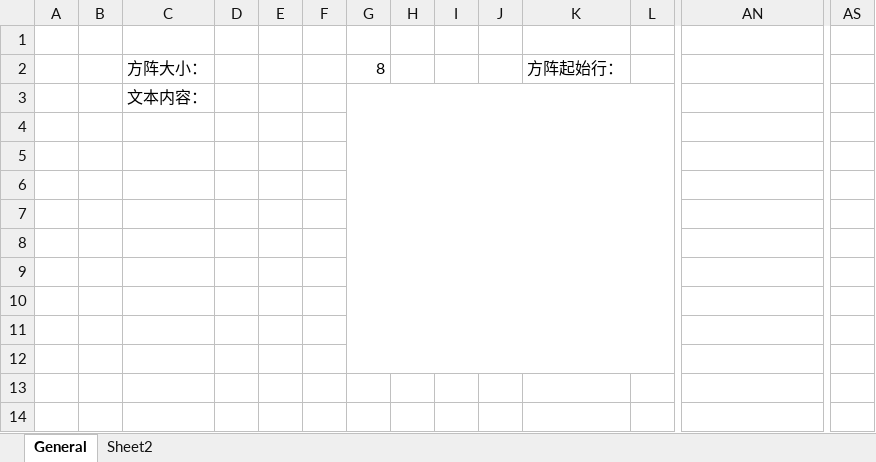
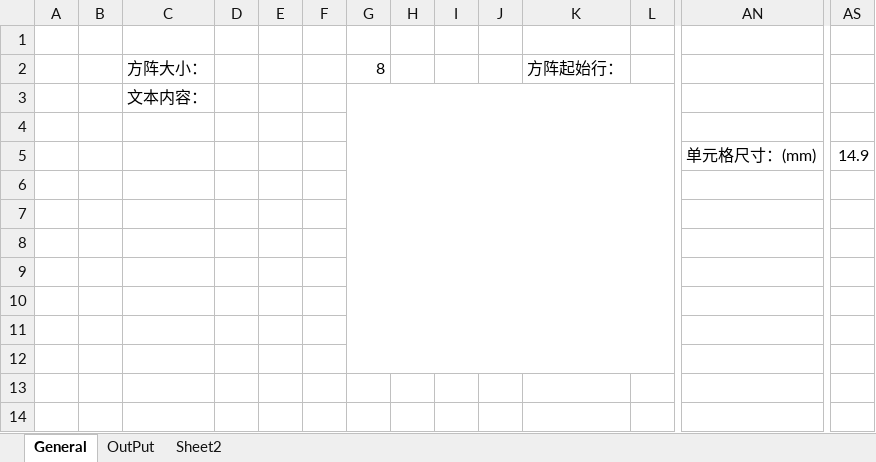
Before and after one commit to wkspeaker/VBA, an Excel workbook: SquareCode/Encoding.xlsm, sheet General, drawn as a sheet; only a part is shown, gaps mark what is left out; values as stored, in another font and other column widths than the file's, no borders; charts and pictures not drawn; rows hold the shown columns only; the diff names each change by its address in the sheet, - before the commit and + after, or states it on an @@ line.

```diff
--- a/SquareCode/Encoding.xlsm (sheet General)
+++ b/SquareCode/Encoding.xlsm (sheet General)
+sheet tab: OutPut
-row 5: (empty)
+row 5:  |  |  |  |  |  |  |  |  |  |  |  | 单元格尺寸：(mm) | 14.9
```
Also changed, not shown: sheet Sheet2, charts or pictures.
